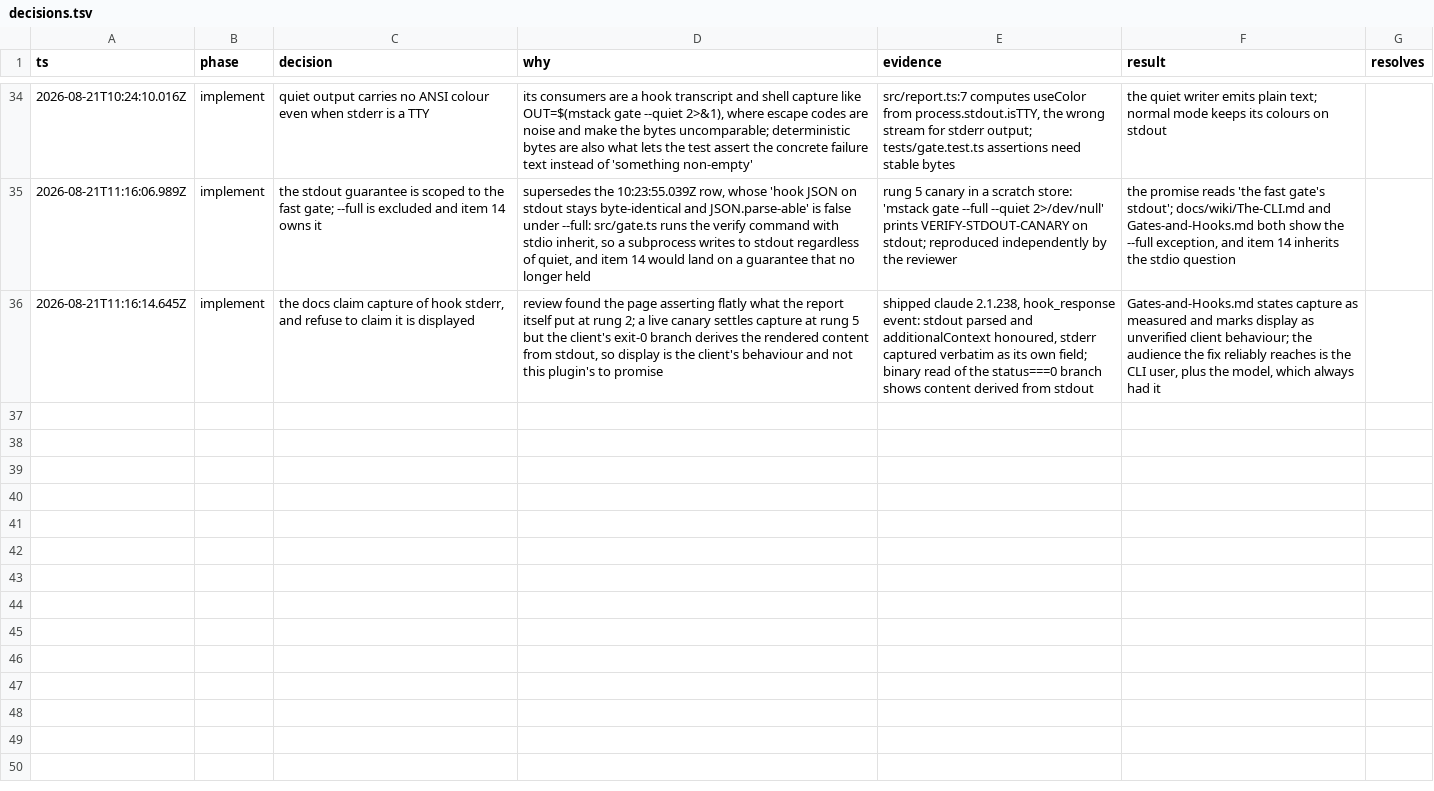
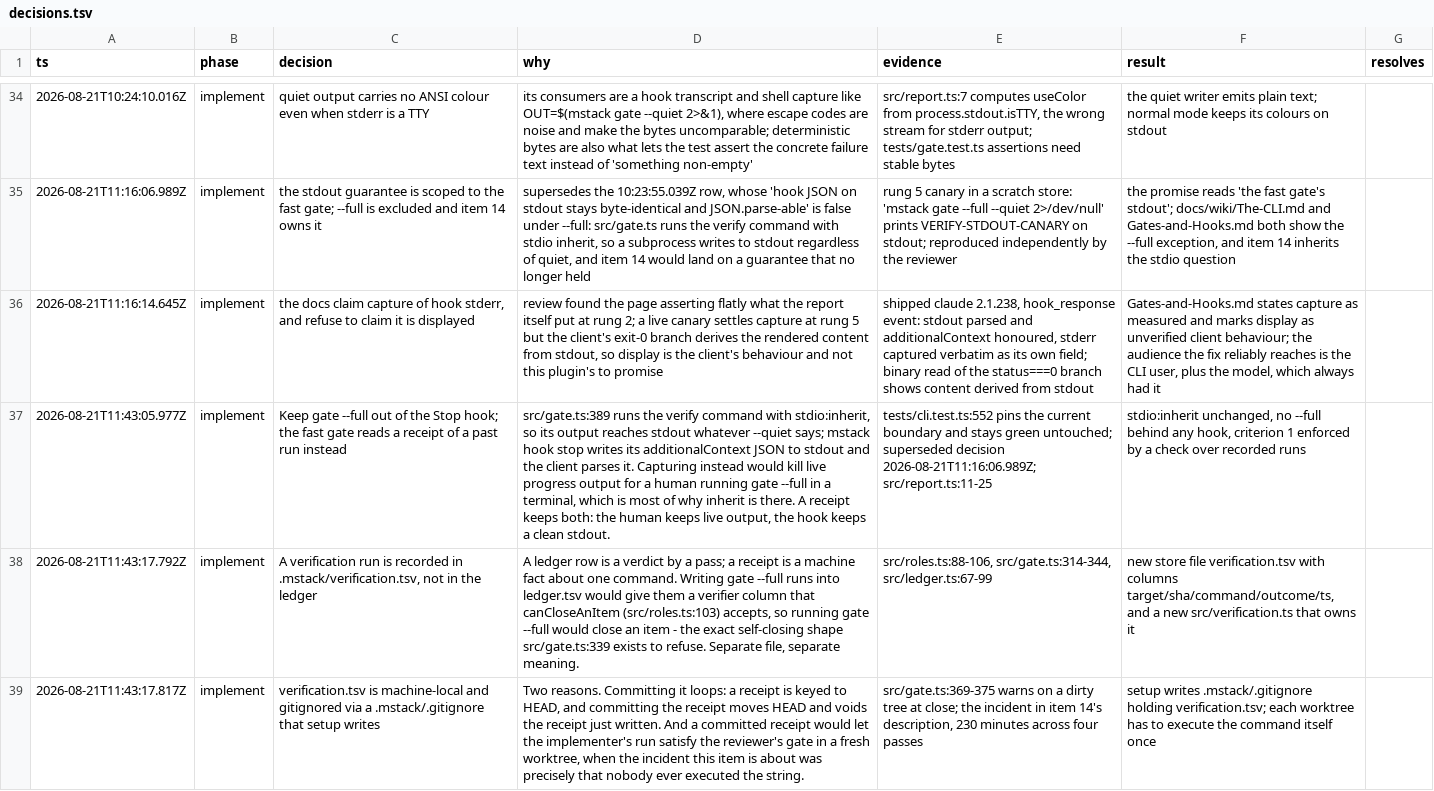
Before and after one commit to romerma/mstack, a TSV file: .mstack/decisions.tsv, drawn as a sheet; only a part is shown, gaps mark what is left out; the diff covers the shown part only; the diff names each change by its address in the sheet, - before the commit and + after, or states it on an @@ line.

Commit message:
feat(verification): record which command ran, where, and how it went
A new store file, .mstack/verification.tsv, and the module that owns it. A
receipt is a fact about one command exiting; the ledger holds verdicts by a
pass, and a gate-written ledger row would satisfy canCloseAnItem and close the
item it was meant to prove. Keyed on (sha, command text) so editing a
verification string voids the run that vouched for the old one, and last-run
wins so a re-run red is red.

Machine-local: setup now writes .mstack/.gitignore, because committing a
receipt moves HEAD and voids the receipt being committed.

```diff
--- a/.mstack/decisions.tsv
+++ b/.mstack/decisions.tsv
+row 37: 2026-08-21T11:43:05.977Z | implement | Keep gate --full out of the Stop hook; the fast gate reads a receipt of a past run instead | src/gate.ts:389 runs the verify command with stdio:inherit, so its output reaches stdout whatever --quiet says; mstack hook stop writes its additionalContext JSON to stdout and the client parses it. Capturing instead would kill live progress output for a human running gate --full in a terminal, which is most of why inherit is there. A receipt keeps both: the human keeps live output, the hook keeps a clean stdout. | tests/cli.test.ts:552 pins the current boundary and stays green untouched; superseded decision 2026-08-21T11:16:06.989Z; src/report.ts:11-25 | stdio:inherit unchanged, no --full behind any hook, criterion 1 enforced by a check over recorded runs
+row 38: 2026-08-21T11:43:17.792Z | implement | A verification run is recorded in .mstack/verification.tsv, not in the ledger | A ledger row is a verdict by a pass; a receipt is a machine fact about one command. Writing gate --full runs into ledger.tsv would give them a verifier column that canCloseAnItem (src/roles.ts:103) accepts, so running gate --full would close an item - the exact self-closing shape src/gate.ts:339 exists to refuse. Separate file, separate meaning. | src/roles.ts:88-106, src/gate.ts:314-344, src/ledger.ts:67-99 | new store file verification.tsv with columns target/sha/command/outcome/ts, and a new src/verification.ts that owns it
+row 39: 2026-08-21T11:43:17.817Z | implement | verification.tsv is machine-local and gitignored via a .mstack/.gitignore that setup writes | Two reasons. Committing it loops: a receipt is keyed to HEAD, and committing the receipt moves HEAD and voids the receipt just written. And a committed receipt would let the implementer's run satisfy the reviewer's gate in a fresh worktree, when the incident this item is about was precisely that nobody ever executed the string. | src/gate.ts:369-375 warns on a dirty tree at close; the incident in item 14's description, 230 minutes across four passes | setup writes .mstack/.gitignore holding verification.tsv; each worktree has to execute the command itself once
```
Also changed, not shown: 3 added rows elsewhere in this file, 7 other files.
